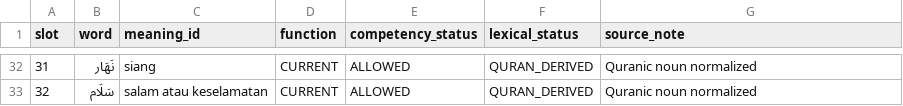
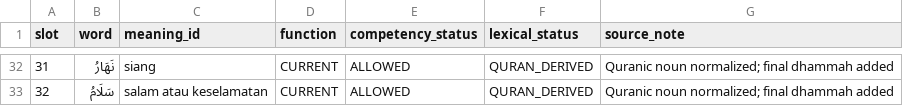
Before and after one commit to pesantrenriqa-boop/QURBATA, a CSV file: content/qwo/registry/JILID-2-P014-LEXICAL-FOUNDATION-V1.csv, drawn as a sheet; only a part is shown, gaps mark what is left out; the diff covers the shown part only.

```diff
--- a/content/qwo/registry/JILID-2-P014-LEXICAL-FOUNDATION-V1.csv
+++ b/content/qwo/registry/JILID-2-P014-LEXICAL-FOUNDATION-V1.csv
@@ -32,2 +32,2 @@ slot,word,meaning_id,function,competency_status,lexical_status,source_note
-31,نَهَار,siang,CURRENT,ALLOWED,QURAN_DERIVED,Quranic noun normalized
-32,سَلَام,salam atau keselamatan,CURRENT,ALLOWED,QURAN_DERIVED,Quranic noun normalized
+31,نَهَارُ,siang,CURRENT,ALLOWED,QURAN_DERIVED,Quranic noun normalized; final dhammah added
+32,سَلَامُ,salam atau keselamatan,CURRENT,ALLOWED,QURAN_DERIVED,Quranic noun normalized; final dhammah added
```
Also changed, not shown: 48 edited cells elsewhere in this file.
